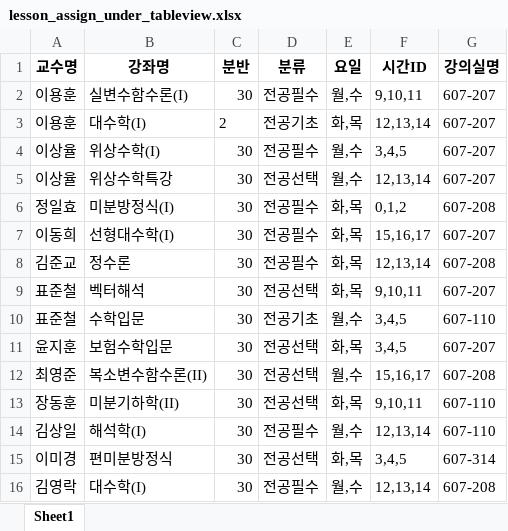
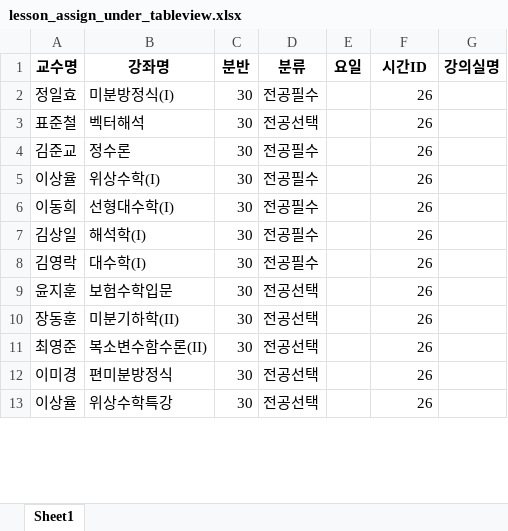
Before and after one commit to haramsong/classschedule, an Excel workbook: data/lesson_assign_under_tableview.xlsx, sheet Sheet1, drawn as a sheet; only a part is shown; values as stored, in another font and other column widths than the file's, no borders; removed rows and columns are numbered as before the commit, all else as after; the diff covers the shown part only; the diff names each change by its address in the sheet, - before the commit and + after, or states it on an @@ line.

```diff
--- a/data/lesson_assign_under_tableview.xlsx (sheet Sheet1)
+++ b/data/lesson_assign_under_tableview.xlsx (sheet Sheet1)
-row 2: 이용훈 | 실변수함수론(I) | 30 | 전공필수 | 월,수 | 9,10,11 | 607-207
-row 3: 이용훈 | 대수학(I) | 2 | 전공기초 | 화,목 | 12,13,14 | 607-207
-row 4: 이상율 | 위상수학(I) | 30 | 전공필수 | 월,수 | 3,4,5 | 607-207
-row 5: 이상율 | 위상수학특강 | 30 | 전공선택 | 월,수 | 12,13,14 | 607-207
-E2 (요일): 화,목
+E2 (요일): (empty)
-F2 (시간ID): 0,1,2
+F2 (시간ID): 26
-G2 (강의실명): 607-208
+G2 (강의실명): (empty)
-row 7: 이동희 | 선형대수학(I) | 30 | 전공필수 | 화,목 | 15,16,17 | 607-207
+row 3: 표준철 | 벡터해석 | 30 | 전공선택 |  | 26
-E4 (요일): 화,목
+E4 (요일): (empty)
-F4 (시간ID): 12,13,14
+F4 (시간ID): 26
-G4 (강의실명): 607-208
+G4 (강의실명): (empty)
-row 9: 표준철 | 벡터해석 | 30 | 전공선택 | 화,목 | 9,10,11 | 607-207
-row 10: 표준철 | 수학입문 | 30 | 전공기초 | 월,수 | 3,4,5 | 607-110
+row 5: 이상율 | 위상수학(I) | 30 | 전공필수 |  | 26
+row 6: 이동희 | 선형대수학(I) | 30 | 전공필수 |  | 26
+row 7: 김상일 | 해석학(I) | 30 | 전공필수 |  | 26
+row 8: 김영락 | 대수학(I) | 30 | 전공필수 |  | 26
-E9 (요일): 화,목
+E9 (요일): (empty)
-F9 (시간ID): 3,4,5
+F9 (시간ID): 26
-G9 (강의실명): 607-207
+G9 (강의실명): (empty)
+row 10: 장동훈 | 미분기하학(II) | 30 | 전공선택 |  | 26
-E11 (요일): 월,수
+E11 (요일): (empty)
-F11 (시간ID): 15,16,17
+F11 (시간ID): 26
-G11 (강의실명): 607-208
+G11 (강의실명): (empty)
-row 13: 장동훈 | 미분기하학(II) | 30 | 전공선택 | 화,목 | 9,10,11 | 607-110
-row 14: 김상일 | 해석학(I) | 30 | 전공필수 | 월,수 | 12,13,14 | 607-110
-E12 (요일): 화,목
+E12 (요일): (empty)
-F12 (시간ID): 3,4,5
+F12 (시간ID): 26
-G12 (강의실명): 607-314
+G12 (강의실명): (empty)
-row 16: 김영락 | 대수학(I) | 30 | 전공필수 | 월,수 | 12,13,14 | 607-208
+row 13: 이상율 | 위상수학특강 | 30 | 전공선택 |  | 26
```
Also changed, not shown: 2 added rows elsewhere in this sheet, data/classroom_info.xlsx, data/lesson_assign_dae_tableview.xlsx, 5 other files.
